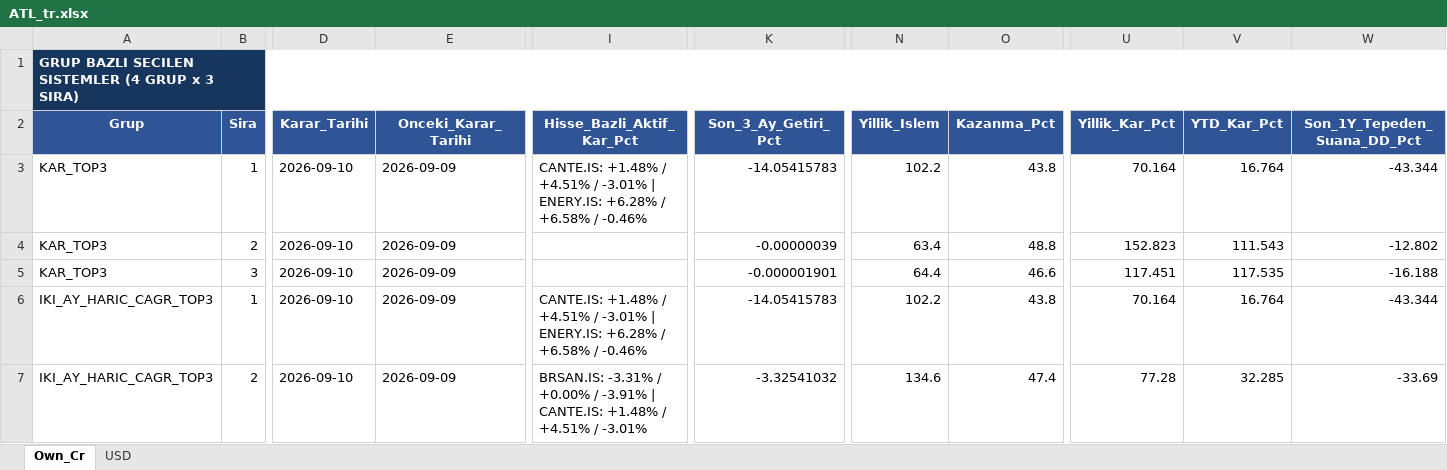
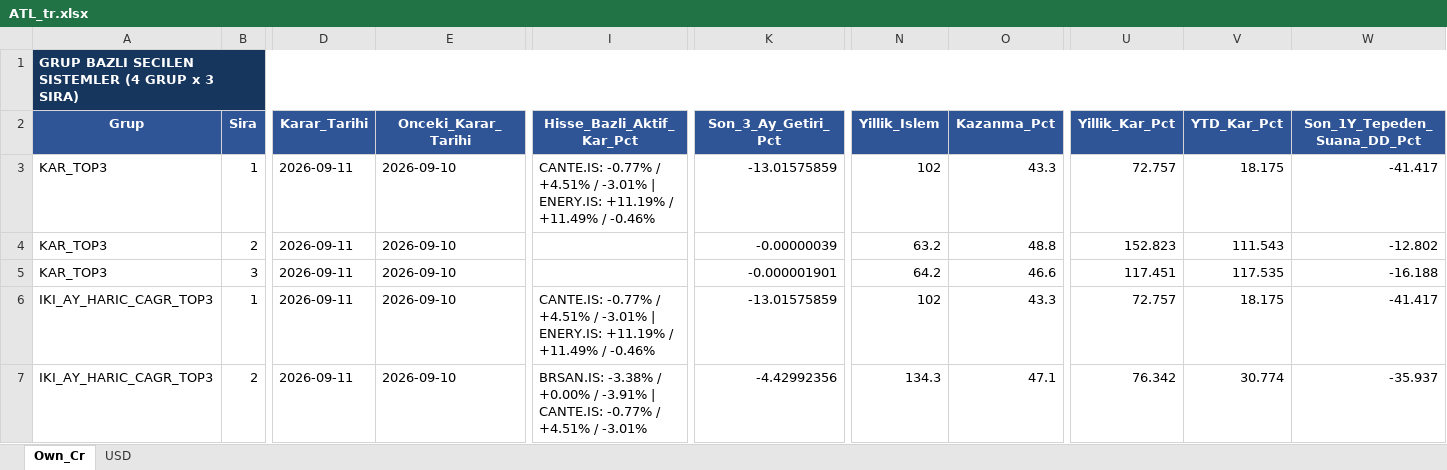
Before and after one commit to serkanche/portfoy, an Excel workbook: ATL_tr.xlsx, sheet Own_Cr, drawn as a sheet; only a part is shown, gaps mark what is left out; values as stored, in another font and other column widths than the file's, no borders; table styles not drawn; the diff covers the shown part only; the diff names each change by its address in the sheet, - before the commit and + after, or states it on an @@ line.

Commit message:
Güncelle: ATL_tr.xlsx

```diff
--- a/ATL_tr.xlsx (sheet Own_Cr)
+++ b/ATL_tr.xlsx (sheet Own_Cr)
-D3:D7 (Karar_Tarihi): 2026-09-10
+D3:D7 (Karar_Tarihi): 2026-09-11
-E3:E7 (Onceki_Karar_Tarihi): 2026-09-09
+E3:E7 (Onceki_Karar_Tarihi): 2026-09-10
-I3 (Hisse_Bazli_Aktif_Kar_Pct): CANTE.IS: +1.48% / +4.51% / -3.01% | ENERY.IS: +6.28% / +6.58% / -0.46%
+I3 (Hisse_Bazli_Aktif_Kar_Pct): CANTE.IS: -0.77% / +4.51% / -3.01% | ENERY.IS: +11.19% / +11.49% / -0.46%
-K3 (Son_3_Ay_Getiri_Pct): -14.05415783
+K3 (Son_3_Ay_Getiri_Pct): -13.01575859
-N3 (Yillik_Islem): 102.2
+N3 (Yillik_Islem): 102
-O3 (Kazanma_Pct): 43.8
+O3 (Kazanma_Pct): 43.3
-U3 (Yillik_Kar_Pct): 70.164
+U3 (Yillik_Kar_Pct): 72.757
-V3 (YTD_Kar_Pct): 16.764
+V3 (YTD_Kar_Pct): 18.175
-W3 (Son_1Y_Tepeden_Suana_DD_Pct): -43.344
+W3 (Son_1Y_Tepeden_Suana_DD_Pct): -41.417
-N4 (Yillik_Islem): 63.4
+N4 (Yillik_Islem): 63.2
-N5 (Yillik_Islem): 64.4
+N5 (Yillik_Islem): 64.2
-I6 (Hisse_Bazli_Aktif_Kar_Pct): CANTE.IS: +1.48% / +4.51% / -3.01% | ENERY.IS: +6.28% / +6.58% / -0.46%
+I6 (Hisse_Bazli_Aktif_Kar_Pct): CANTE.IS: -0.77% / +4.51% / -3.01% | ENERY.IS: +11.19% / +11.49% / -0.46%
-K6 (Son_3_Ay_Getiri_Pct): -14.05415783
+K6 (Son_3_Ay_Getiri_Pct): -13.01575859
-N6 (Yillik_Islem): 102.2
+N6 (Yillik_Islem): 102
-O6 (Kazanma_Pct): 43.8
+O6 (Kazanma_Pct): 43.3
-U6 (Yillik_Kar_Pct): 70.164
+U6 (Yillik_Kar_Pct): 72.757
-V6 (YTD_Kar_Pct): 16.764
+V6 (YTD_Kar_Pct): 18.175
-W6 (Son_1Y_Tepeden_Suana_DD_Pct): -43.344
+W6 (Son_1Y_Tepeden_Suana_DD_Pct): -41.417
-I7 (Hisse_Bazli_Aktif_Kar_Pct): BRSAN.IS: -3.31% / +0.00% / -3.91% | CANTE.IS: +1.48% / +4.51%…
+I7 (Hisse_Bazli_Aktif_Kar_Pct): BRSAN.IS: -3.38% / +0.00% / -3.91% | CANTE.IS: -0.77% / +4.51%…
-K7 (Son_3_Ay_Getiri_Pct): -3.32541032
+K7 (Son_3_Ay_Getiri_Pct): -4.42992356
-N7 (Yillik_Islem): 134.6
+N7 (Yillik_Islem): 134.3
-O7 (Kazanma_Pct): 47.4
+O7 (Kazanma_Pct): 47.1
-U7 (Yillik_Kar_Pct): 77.28
+U7 (Yillik_Kar_Pct): 76.342
-V7 (YTD_Kar_Pct): 32.285
+V7 (YTD_Kar_Pct): 30.774
-W7 (Son_1Y_Tepeden_Suana_DD_Pct): -33.69
+W7 (Son_1Y_Tepeden_Suana_DD_Pct): -35.937
```
Also changed, not shown: 2 added rows, 2 removed rows and 117 edited cells elsewhere in this sheet, sheet USD.
